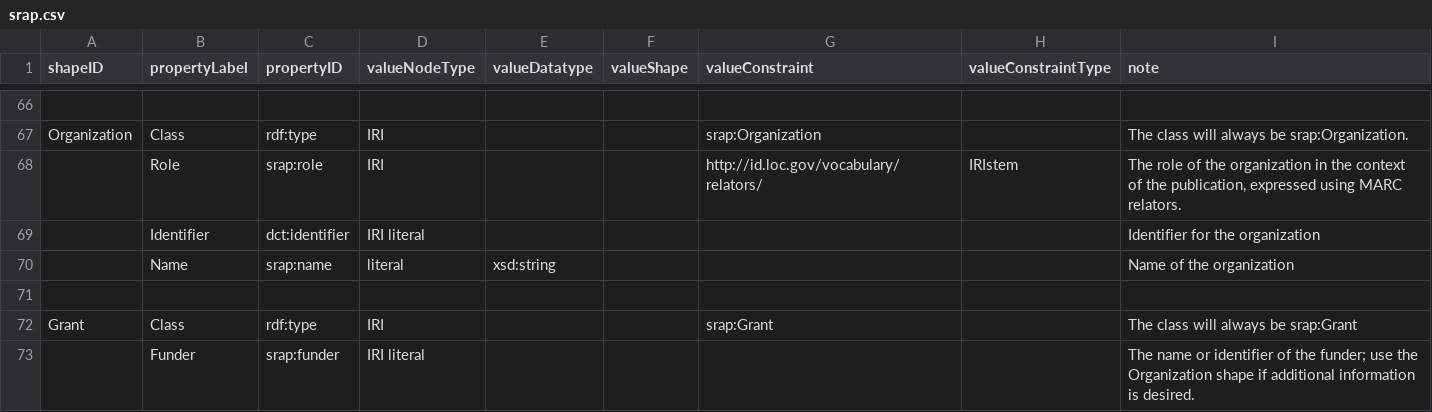
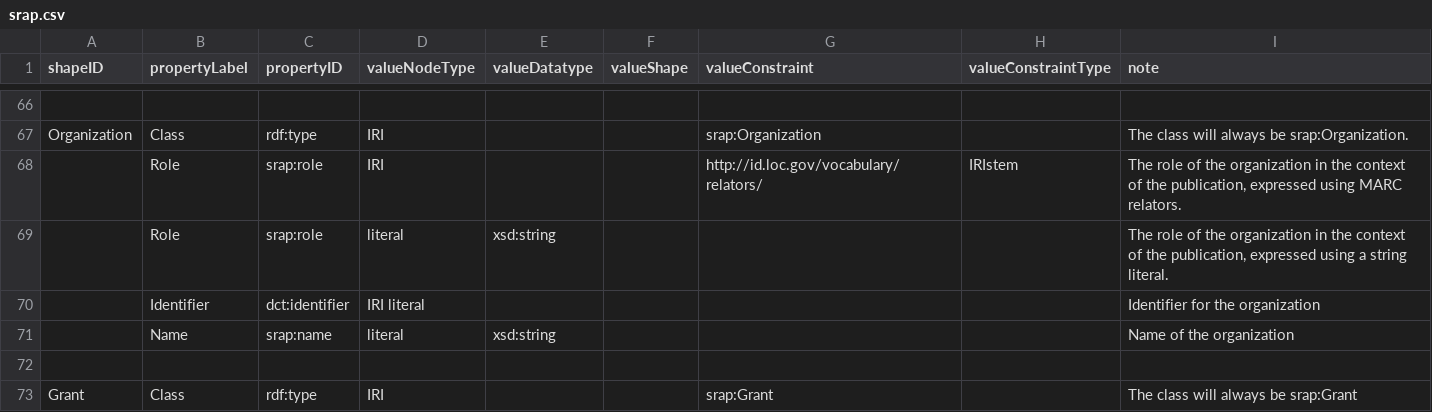
Before and after one commit to dcmi/dc-srap, a CSV file: docs/srap.csv, drawn as a sheet; only a part is shown, gaps mark what is left out; the shorter side is filled out with more unchanged rows.

Commit message:
Add Organization.Role with literal value option

```diff
--- a/docs/srap.csv
+++ b/docs/srap.csv
@@ -68,2 +68,3 @@ Organization,Class,rdf:type,IRI,,,srap:Organization,,The class will always be sr
 ,Role,srap:role,IRI,,,http://id.loc.gov/vocabulary/relators/,IRIstem,"The role of the organization in the context of the publication, expressed using MARC relators."
+,Role,srap:role,literal,xsd:string,,,,"The role of the organization in the context of the publication, expressed using a string literal."
 ,Identifier,dct:identifier,IRI literal,,,,,Identifier for the organization
```
